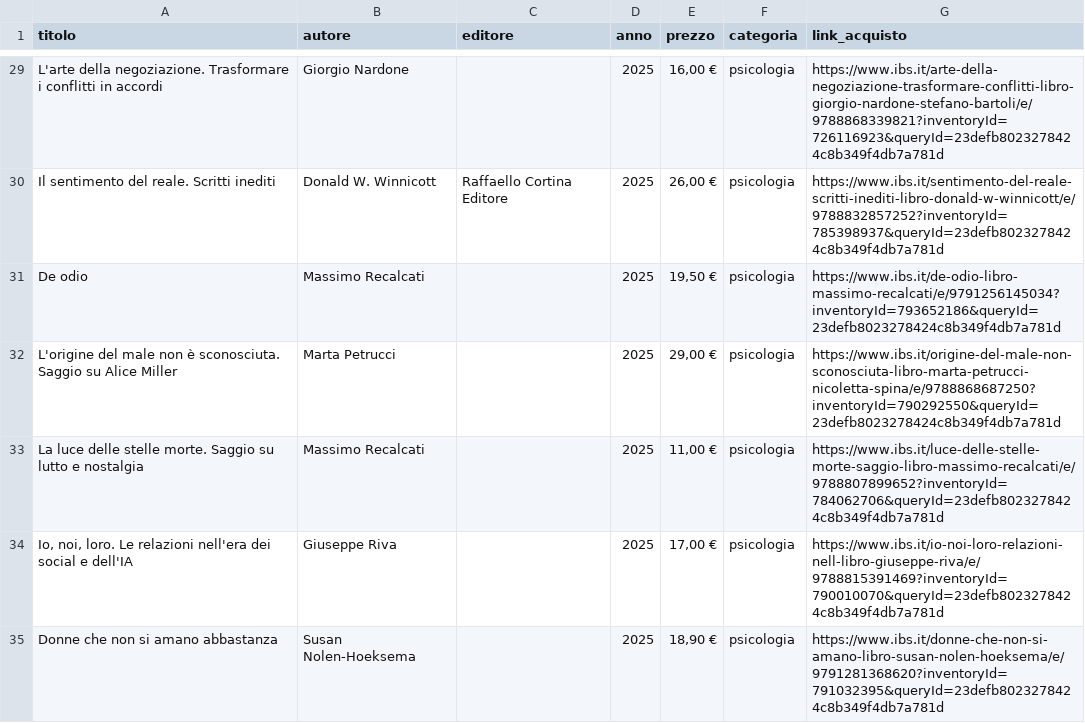
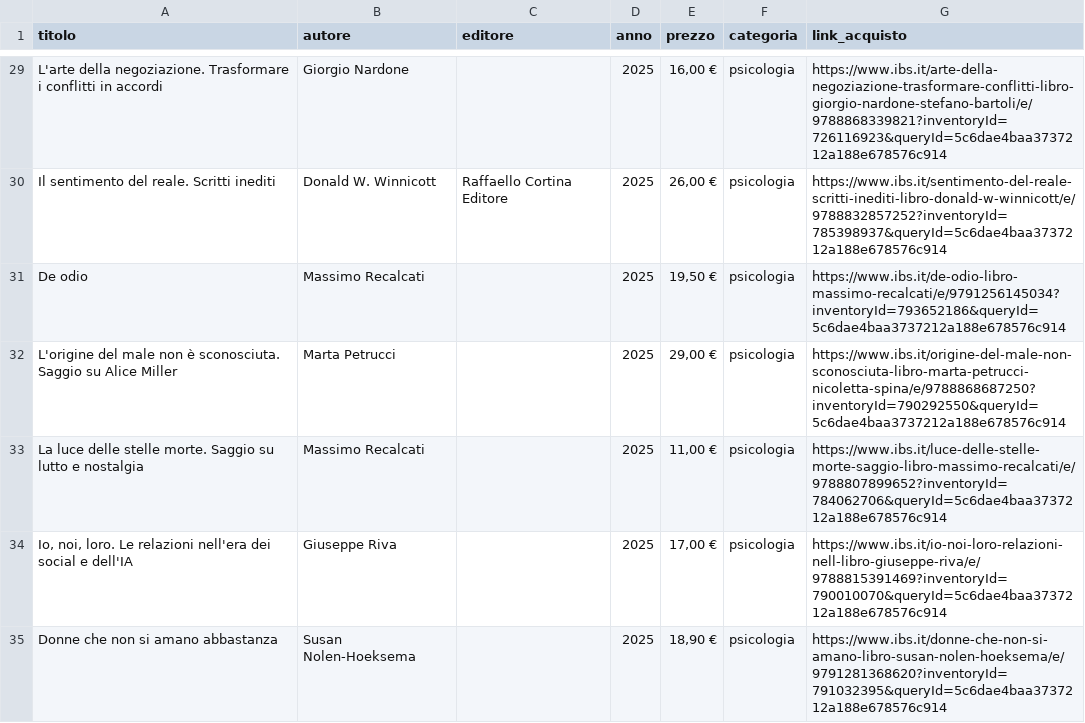
Before and after one commit to fides402/newbooks, a CSV file: scripts/libri_italiani_links.csv, drawn as a sheet; only a part is shown, gaps mark what is left out; the diff covers the shown part only; the diff names each change by its address in the sheet, - before the commit and + after, or states it on an @@ line.

```diff
--- a/scripts/libri_italiani_links.csv
+++ b/scripts/libri_italiani_links.csv
-G29 (link_acquisto): https://www.ibs.it/arte-della-negoziazione-trasformare-conflitti-libro-giorgio-nardone-stefano-bartoli/e/9788868339821?inventoryId=726116923&queryId=23defb8023278424c8b349f4db7a781d
+G29 (link_acquisto): https://www.ibs.it/arte-della-negoziazione-trasformare-conflitti-libro-giorgio-nardone-stefano-bartoli/e/9788868339821?inventoryId=726116923&queryId=5c6dae4baa3737212a188e678576c914
-G30 (link_acquisto): https://www.ibs.it/sentimento-del-reale-scritti-inediti-libro-donald-w-winnicott/e/9788832857252?inventoryId=785398937&queryId=23defb8023278424c8b349f4db7a781d
+G30 (link_acquisto): https://www.ibs.it/sentimento-del-reale-scritti-inediti-libro-donald-w-winnicott/e/9788832857252?inventoryId=785398937&queryId=5c6dae4baa3737212a188e678576c914
-G31 (link_acquisto): https://www.ibs.it/de-odio-libro-massimo-recalcati/e/9791256145034?inventoryId=793652186&queryId=23defb8023278424c8b349f4db7a781d
+G31 (link_acquisto): https://www.ibs.it/de-odio-libro-massimo-recalcati/e/9791256145034?inventoryId=793652186&queryId=5c6dae4baa3737212a188e678576c914
-G32 (link_acquisto): https://www.ibs.it/origine-del-male-non-sconosciuta-libro-marta-petrucci-nicoletta-spina/e/9788868687250?inventoryId=790292550&queryId=23defb8023278424c8b349f4db7a781d
+G32 (link_acquisto): https://www.ibs.it/origine-del-male-non-sconosciuta-libro-marta-petrucci-nicoletta-spina/e/9788868687250?inventoryId=790292550&queryId=5c6dae4baa3737212a188e678576c914
-G33 (link_acquisto): https://www.ibs.it/luce-delle-stelle-morte-saggio-libro-massimo-recalcati/e/9788807899652?inventoryId=784062706&queryId=23defb8023278424c8b349f4db7a781d
+G33 (link_acquisto): https://www.ibs.it/luce-delle-stelle-morte-saggio-libro-massimo-recalcati/e/9788807899652?inventoryId=784062706&queryId=5c6dae4baa3737212a188e678576c914
-G34 (link_acquisto): https://www.ibs.it/io-noi-loro-relazioni-nell-libro-giuseppe-riva/e/9788815391469?inventoryId=790010070&queryId=23defb8023278424c8b349f4db7a781d
+G34 (link_acquisto): https://www.ibs.it/io-noi-loro-relazioni-nell-libro-giuseppe-riva/e/9788815391469?inventoryId=790010070&queryId=5c6dae4baa3737212a188e678576c914
-G35 (link_acquisto): https://www.ibs.it/donne-che-non-si-amano-libro-susan-nolen-hoeksema/e/9791281368620?inventoryId=791032395&queryId=23defb8023278424c8b349f4db7a781d
+G35 (link_acquisto): https://www.ibs.it/donne-che-non-si-amano-libro-susan-nolen-hoeksema/e/9791281368620?inventoryId=791032395&queryId=5c6dae4baa3737212a188e678576c914
```
Also changed, not shown: 118 edited cells elsewhere in this file, scripts/libri_americani_links.csv, 2 other files.
